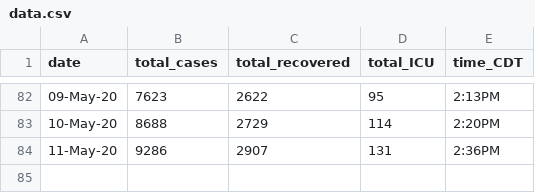
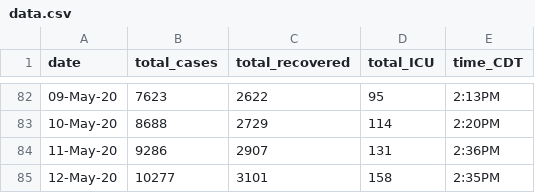
Before and after one commit to nitromannitol/nitromannitol.github.io, a CSV file: data.csv, drawn as a sheet; only a part is shown, gaps mark what is left out; the diff names each change by its address in the sheet, - before the commit and + after, or states it on an @@ line.

```diff
--- a/data.csv
+++ b/data.csv
+row 85: 12-May-20 | 10277 | 3101 | 158 | 2:35PM
```
Also changed, not shown: data_fit.csv, richard_fit.csv, 3 other files.
